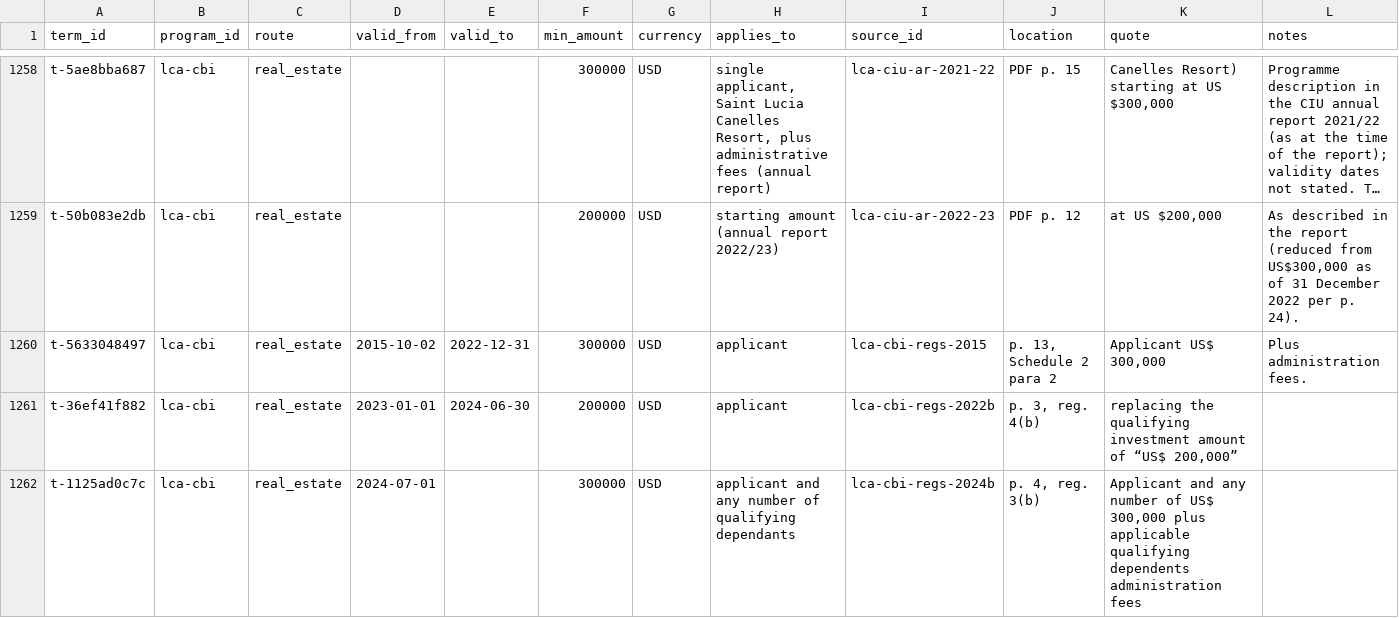
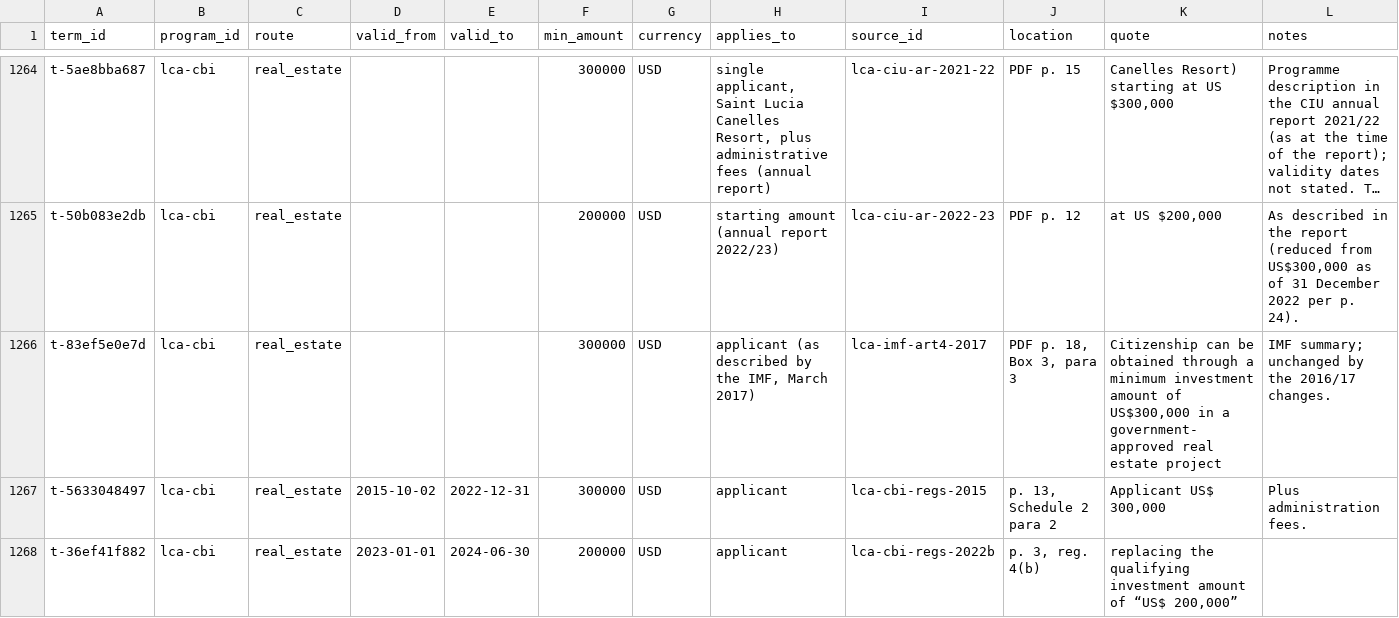
Before and after one commit to oscarleoo/data, a CSV file: topics/cbi/data/program_terms.csv, drawn as a sheet; only a part is shown, gaps mark what is left out; the shorter side is filled out with more unchanged rows; long unchanged cells end in …; the diff covers the shown part only; the diff names each change by its address in the sheet, - before the commit and + after, or states it on an @@ line.

```diff
--- a/topics/cbi/data/program_terms.csv
+++ b/topics/cbi/data/program_terms.csv
+row 1266: t-83ef5e0e7d | lca-cbi | real_estate |  |  | 300000 | USD | applicant (as described by the IMF, March 2017) | lca-imf-art4-2017 | PDF p. 18, Box 3, para 3 | Citizenship can be obtained through a minimum investment amount of US$300,000 in a government-approved real estate project | IMF summary; unchanged by the 2016/17 changes.
```
Also changed, not shown: 6 added rows elsewhere in this file, topics/cbi/data/events.csv, 2 other files.
